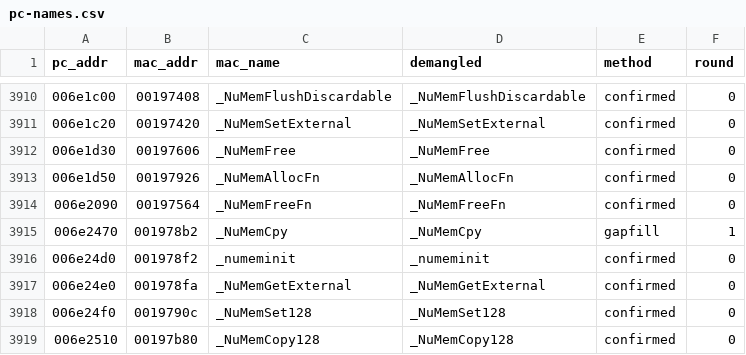
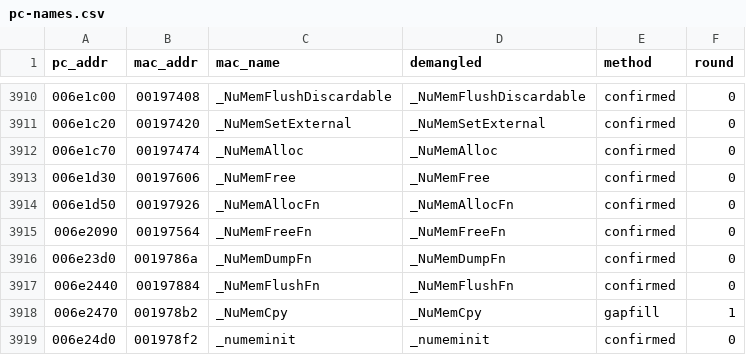
Before and after one commit to wasdhjklxyz/lbtvg, a CSV file: tools/symbols/pc-names.csv, drawn as a sheet; only a part is shown, gaps mark what is left out; the shorter side is filled out with more unchanged rows.

```diff
--- a/tools/symbols/pc-names.csv
+++ b/tools/symbols/pc-names.csv
@@ -3911,2 +3911,3 @@ pc_addr,mac_addr,mac_name,demangled,method,round
 006e1c20,00197420,_NuMemSetExternal,_NuMemSetExternal,confirmed,0
+006e1c70,00197474,_NuMemAlloc,_NuMemAlloc,confirmed,0
 006e1d30,00197606,_NuMemFree,_NuMemFree,confirmed,0
@@ -3914,2 +3915,4 @@ pc_addr,mac_addr,mac_name,demangled,method,round
 006e2090,00197564,_NuMemFreeFn,_NuMemFreeFn,confirmed,0
+006e23d0,0019786a,_NuMemDumpFn,_NuMemDumpFn,confirmed,0
+006e2440,00197884,_NuMemFlushFn,_NuMemFlushFn,confirmed,0
 006e2470,001978b2,_NuMemCpy,_NuMemCpy,gapfill,1
```
Also changed, not shown: 6 other files.
